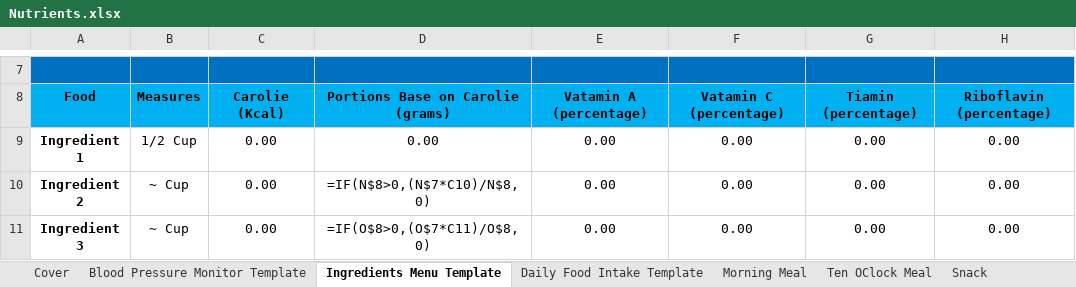
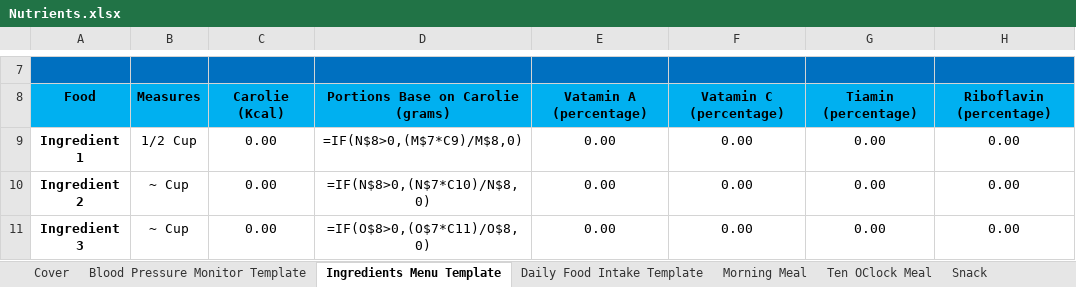
Before and after one commit to tangsinglun/Health, an Excel workbook: Nutrients.xlsx, sheet Ingredients Menu Template, drawn as a sheet; only a part is shown, gaps mark what is left out; values as stored, in another font and other column widths than the file's, no borders; formulas are shown in place of their values; the diff names each change by its address in the sheet, - before the commit and + after, or states it on an @@ line.

Commit message:
docs: Fix the ingredient micro-nutrient missing formular.

```diff
--- a/Nutrients.xlsx (sheet Ingredients Menu Template)
+++ b/Nutrients.xlsx (sheet Ingredients Menu Template)
-D9: 0.00
+D9: =IF(N$8>0,(M$7*C9)/M$8,0)
```
